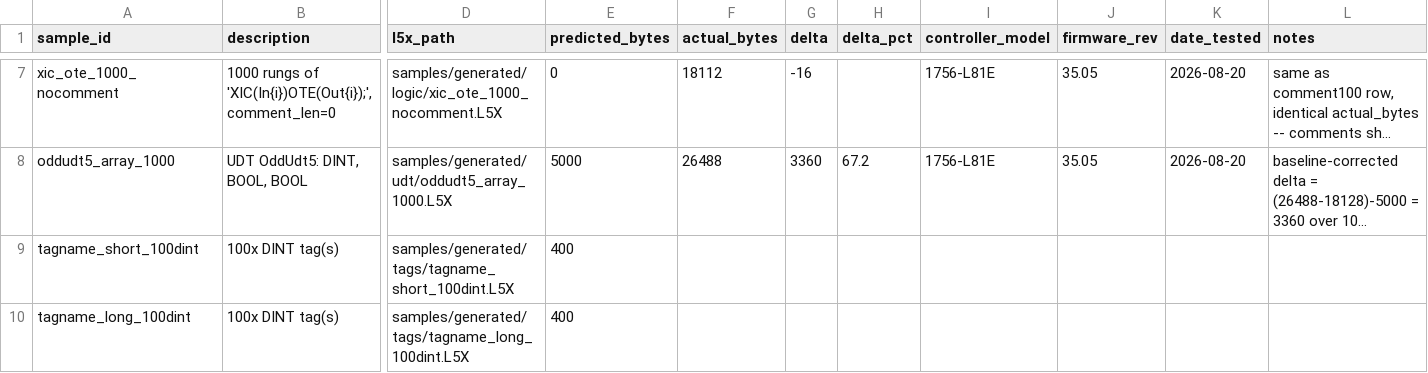
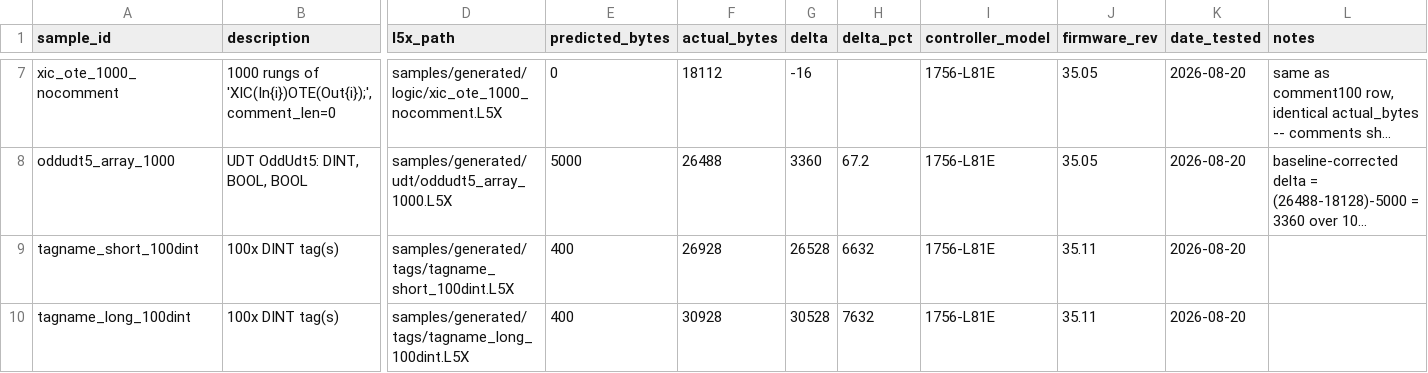
Before and after one commit to jholm90/logixMemoryMap, a CSV file: samples/manifest.csv, drawn as a sheet; only a part is shown, gaps mark what is left out; long unchanged cells end in …; the diff names each change by its address in the sheet, - before the commit and + after, or states it on an @@ line.

Commit message:
Log real memory capture results for batch on 1756-L81E

```diff
--- a/samples/manifest.csv
+++ b/samples/manifest.csv
-F9 (actual_bytes): (empty)
+F9 (actual_bytes): 26928
-G9 (delta): (empty)
+G9 (delta): 26528
-H9 (delta_pct): (empty)
+H9 (delta_pct): 6632
-I9:I10 (controller_model): (empty)
+I9:I10 (controller_model): 1756-L81E
-J9:J10 (firmware_rev): (empty)
+J9:J10 (firmware_rev): 35.11
-K9:K10 (date_tested): (empty)
+K9:K10 (date_tested): 2026-08-20
-F10 (actual_bytes): (empty)
+F10 (actual_bytes): 30928
-G10 (delta): (empty)
+G10 (delta): 30528
-H10 (delta_pct): (empty)
+H10 (delta_pct): 7632
```
